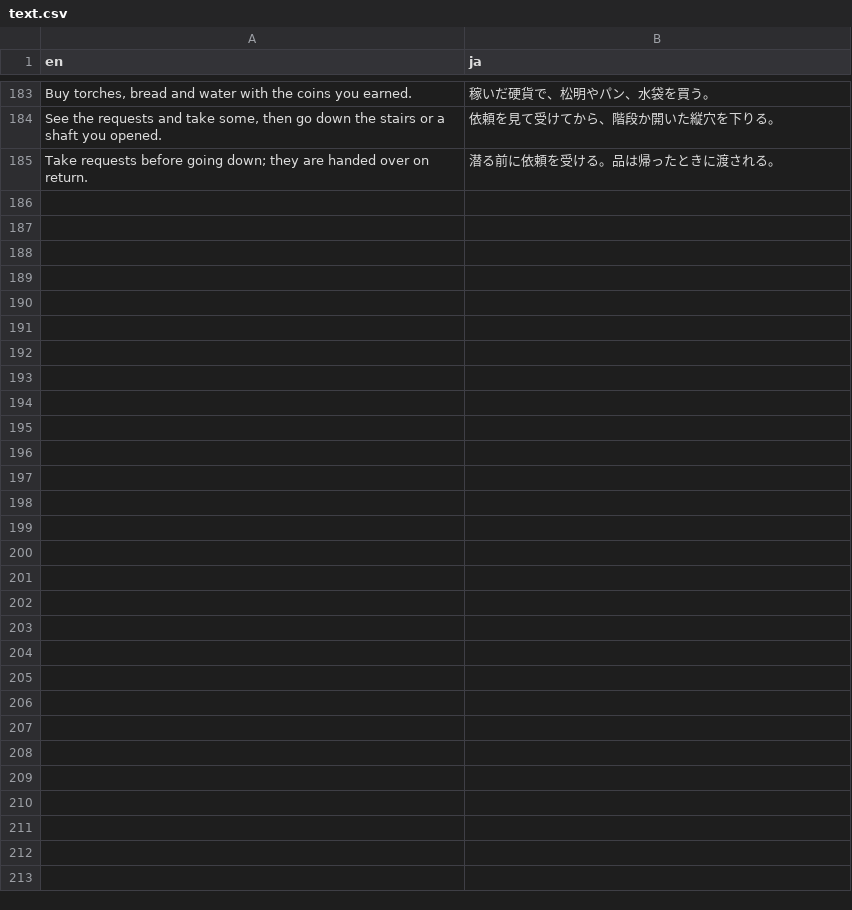
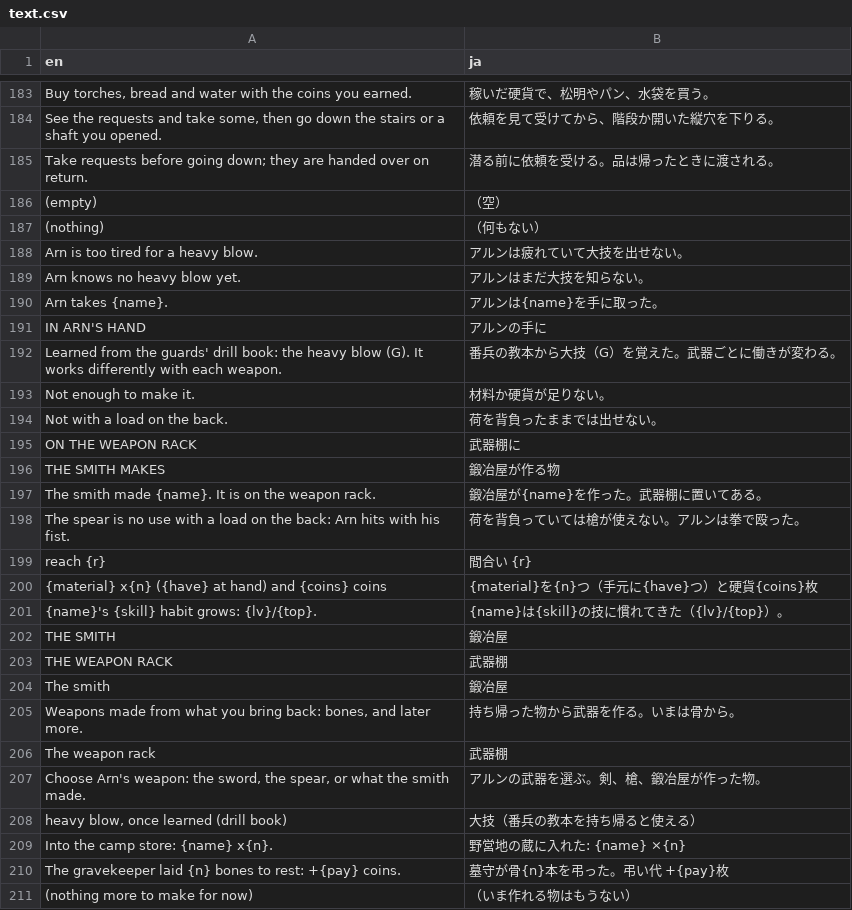
Before and after one commit to ryohji/pyxel-dungeon, a CSV file: game/data/text.csv, drawn as a sheet; only a part is shown, gaps mark what is left out; the diff names each change by its address in the sheet, - before the commit and + after, or states it on an @@ line.

```diff
--- a/game/data/text.csv
+++ b/game/data/text.csv
+row 186: (empty) | （空）
+row 187: (nothing) | （何もない）
+row 188: Arn is too tired for a heavy blow. | アルンは疲れていて大技を出せない。
+row 189: Arn knows no heavy blow yet. | アルンはまだ大技を知らない。
+row 190: Arn takes {name}. | アルンは{name}を手に取った。
+row 191: IN ARN'S HAND | アルンの手に
+row 192: Learned from the guards' drill book: the heavy blow (G). It works differently with each weapon. | 番兵の教本から大技（G）を覚えた。武器ごとに働きが変わる。
+row 193: Not enough to make it. | 材料か硬貨が足りない。
+row 194: Not with a load on the back. | 荷を背負ったままでは出せない。
+row 195: ON THE WEAPON RACK | 武器棚に
+row 196: THE SMITH MAKES | 鍛冶屋が作る物
+row 197: The smith made {name}. It is on the weapon rack. | 鍛冶屋が{name}を作った。武器棚に置いてある。
+row 198: The spear is no use with a load on the back: Arn hits with his fist. | 荷を背負っていては槍が使えない。アルンは拳で殴った。
+row 199: reach {r} | 間合い {r}
+row 200: {material} x{n} ({have} at hand) and {coins} coins | {material}を{n}つ（手元に{have}つ）と硬貨{coins}枚
+row 201: {name}'s {skill} habit grows: {lv}/{top}. | {name}は{skill}の技に慣れてきた（{lv}/{top}）。
+row 202: THE SMITH | 鍛冶屋
+row 203: THE WEAPON RACK | 武器棚
+row 204: The smith | 鍛冶屋
+row 205: Weapons made from what you bring back: bones, and later more. | 持ち帰った物から武器を作る。いまは骨から。
+row 206: The weapon rack | 武器棚
+row 207: Choose Arn's weapon: the sword, the spear, or what the smith made. | アルンの武器を選ぶ。剣、槍、鍛冶屋が作った物。
+row 208: heavy blow, once learned (drill book) | 大技（番兵の教本を持ち帰ると使える）
+row 209: Into the camp store: {name} x{n}. | 野営地の蔵に入れた: {name} ×{n}
+row 210: The gravekeeper laid {n} bones to rest: +{pay} coins. | 墓守が骨{n}本を弔った。弔い代 +{pay}枚
+row 211: (nothing more to make for now) | （いま作れる物はもうない）
```
Also changed, not shown: game/data/items.csv, game/data/skills.csv, 21 other files.
